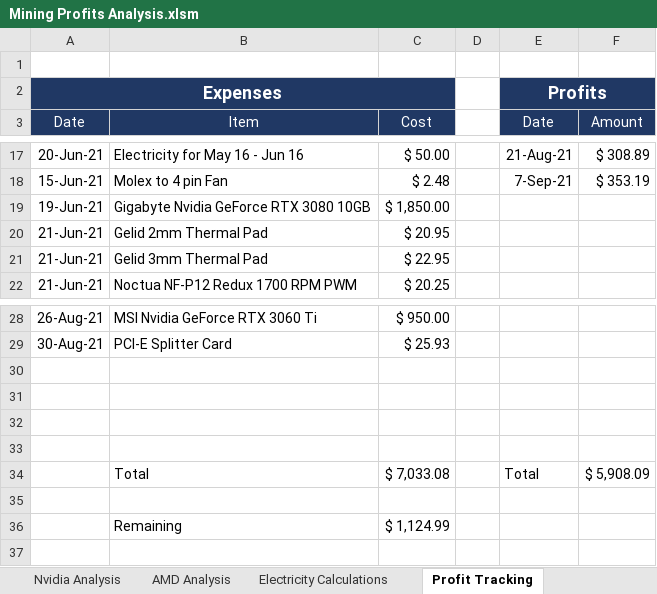
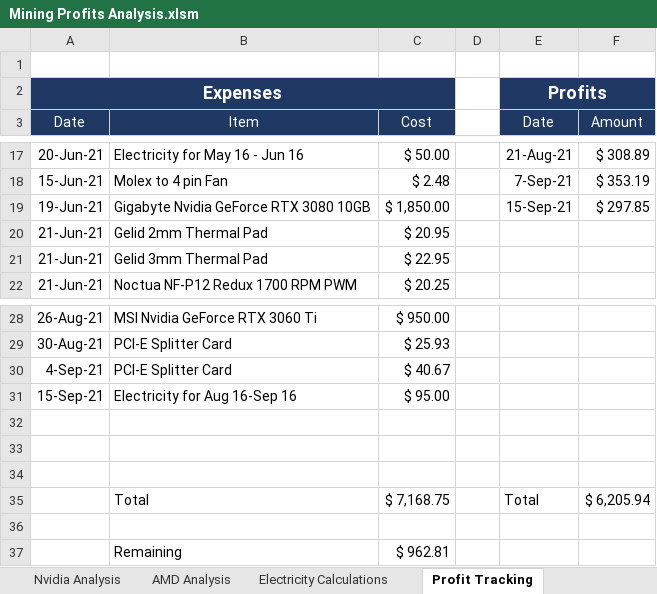
Before and after one commit to HoTofu/eth-gpu-mining-profitability, an Excel workbook: Mining Profits Analysis.xlsm, sheet Profit Tracking, drawn as a sheet; only a part is shown, gaps mark what is left out; values as stored, in another font and other column widths than the file's, no borders; removed rows and columns are numbered as before the commit, all else as after; the diff names each change by its address in the sheet, - before the commit and + after, or states it on an @@ line.

```diff
--- a/Mining Profits Analysis.xlsm (sheet Profit Tracking)
+++ b/Mining Profits Analysis.xlsm (sheet Profit Tracking)
-E19 (Date): (empty)
+E19 (Date): 15-Sep-21
-F19 (Amount): (empty)
+F19 (Amount): $ 297.85
+row 30: 4-Sep-21 | PCI-E Splitter Card | $ 40.67
+row 31: 15-Sep-21 | Electricity for Aug 16-Sep 16 | $ 95.00
+row 35:  | Total | $ 7,168.75 |  | Total | $ 6,205.94
-row 34:  | Total | $ 7,033.08 |  | Total | $ 5,908.09
-row 37: (empty)
+row 37:  | Remaining | $ 962.81
-row 36:  | Remaining | $ 1,124.99
```
Also changed, not shown: sheet Nvidia Analysis, sheet AMD Analysis, sheet Card Data.
